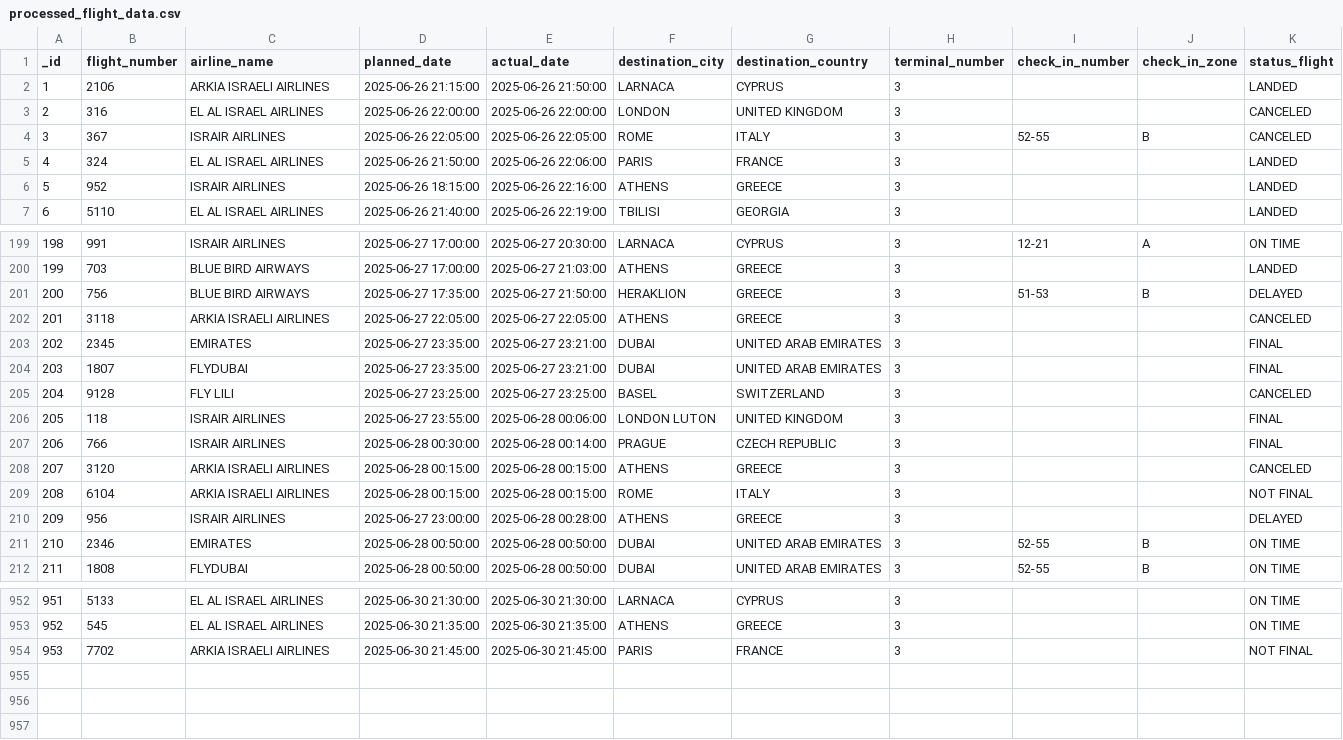
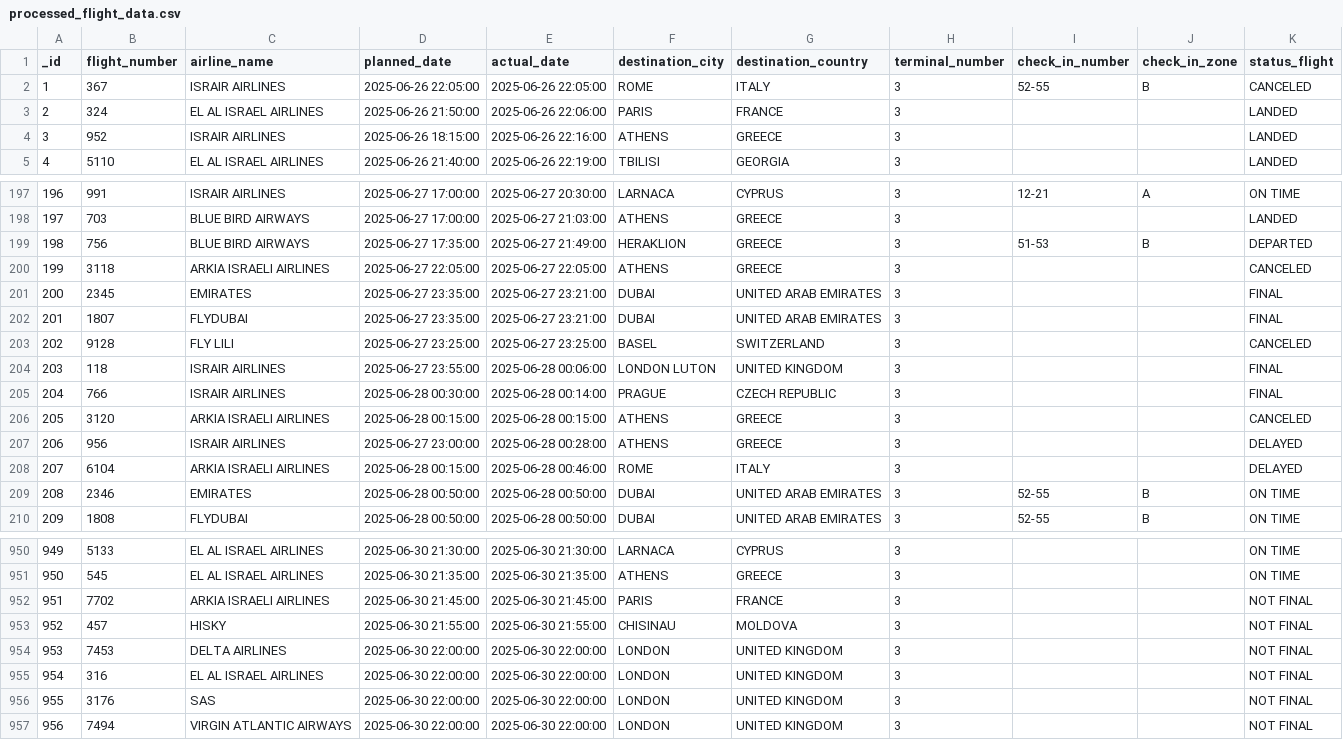
Before and after one commit to bardavidlubovsky/flight-data-pipeline, a CSV file: output/processed_flight_data.csv, drawn as a sheet; only a part is shown, gaps mark what is left out; removed rows and columns are numbered as before the commit, all else as after; the diff names each change by its address in the sheet, - before the commit and + after, or states it on an @@ line.

```diff
--- a/output/processed_flight_data.csv
+++ b/output/processed_flight_data.csv
-row 2: 1 | 2106 | ARKIA ISRAELI AIRLINES | 2025-06-26 21:15:00 | 2025-06-26 21:50:00 | LARNACA | CYPRUS | 3 |  |  | LANDED
-row 3: 2 | 316 | EL AL ISRAEL AIRLINES | 2025-06-26 22:00:00 | 2025-06-26 22:00:00 | LONDON | UNITED KINGDOM | 3 |  |  | CANCELED
@@ column A (_id) renumbered between rows 2 and 952 @@
-E199 (actual_date): 2025-06-27 21:50:00
+E199 (actual_date): 2025-06-27 21:49:00
-K199 (status_flight): DELAYED
+K199 (status_flight): DEPARTED
-row 209: 208 | 6104 | ARKIA ISRAELI AIRLINES | 2025-06-28 00:15:00 | 2025-06-28 00:15:00 | ROME | ITALY | 3 |  |  | NOT FINAL
+row 208: 207 | 6104 | ARKIA ISRAELI AIRLINES | 2025-06-28 00:15:00 | 2025-06-28 00:46:00 | ROME | ITALY | 3 |  |  | DELAYED
+row 953: 952 | 457 | HISKY | 2025-06-30 21:55:00 | 2025-06-30 21:55:00 | CHISINAU | MOLDOVA | 3 |  |  | NOT FINAL
+row 954: 953 | 7453 | DELTA AIRLINES | 2025-06-30 22:00:00 | 2025-06-30 22:00:00 | LONDON | UNITED KINGDOM | 3 |  |  | NOT FINAL
+row 955: 954 | 316 | EL AL ISRAEL AIRLINES | 2025-06-30 22:00:00 | 2025-06-30 22:00:00 | LONDON | UNITED KINGDOM | 3 |  |  | NOT FINAL
+row 956: 955 | 3176 | SAS | 2025-06-30 22:00:00 | 2025-06-30 22:00:00 | LONDON | UNITED KINGDOM | 3 |  |  | NOT FINAL
+row 957: 956 | 7494 | VIRGIN ATLANTIC AIRWAYS | 2025-06-30 22:00:00 | 2025-06-30 22:00:00 | LONDON | UNITED KINGDOM | 3 |  |  | NOT FINAL
```
